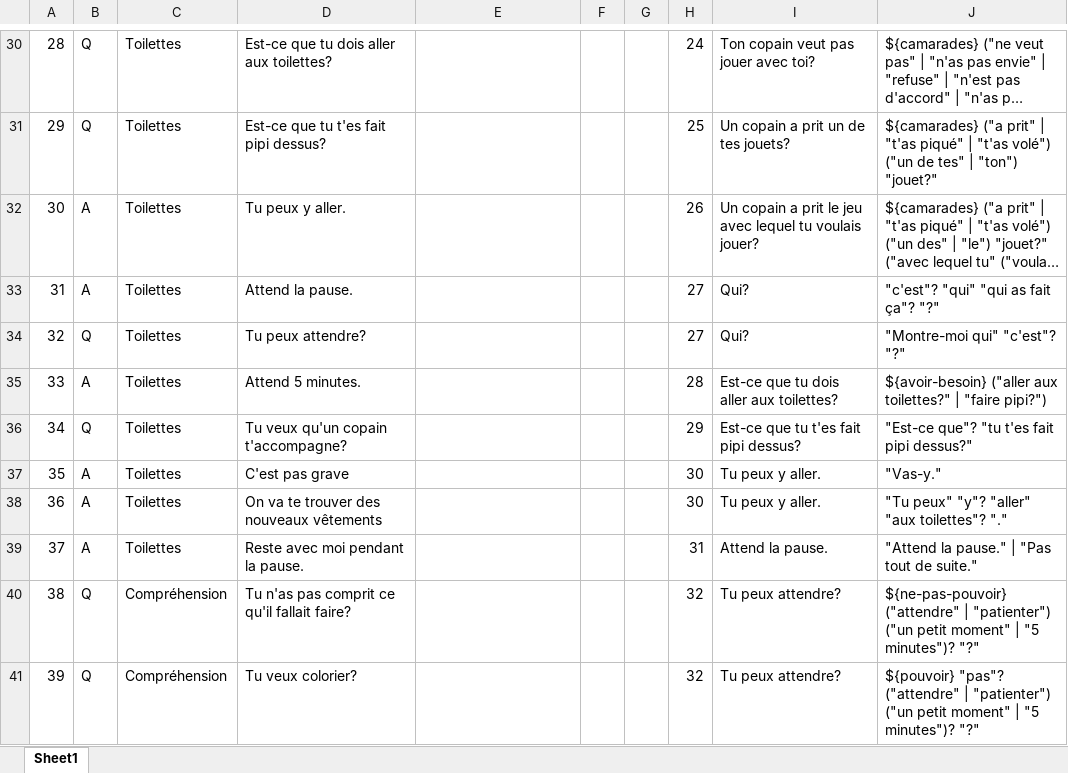
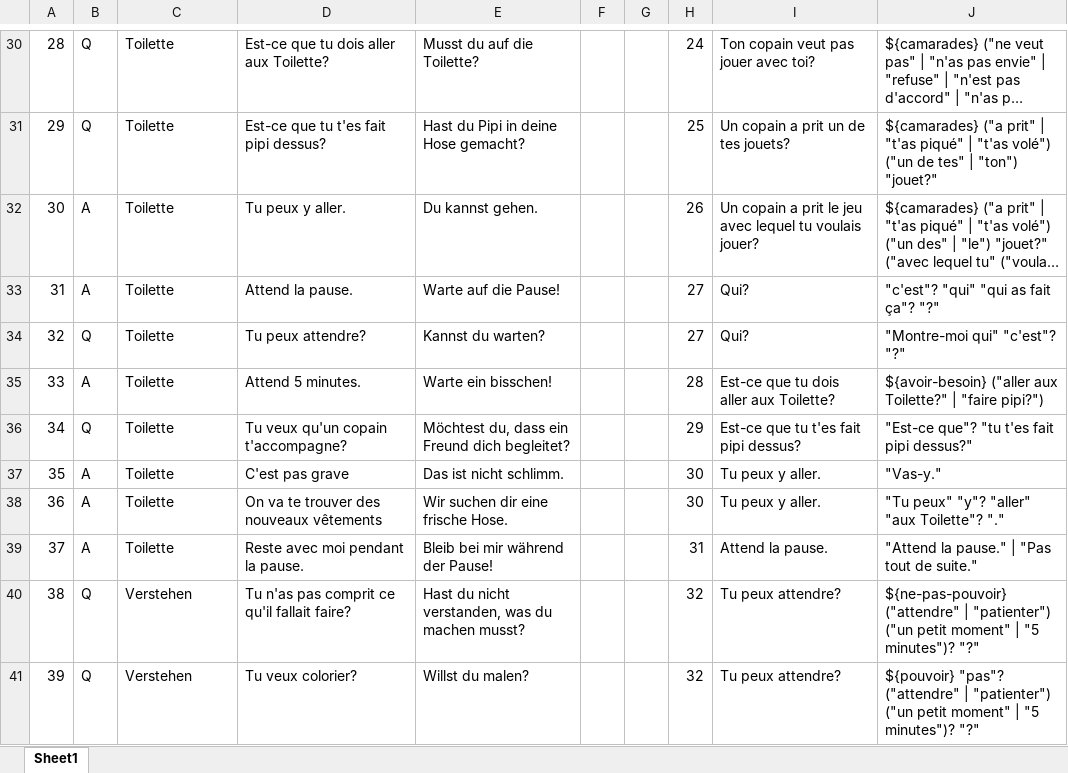
Before and after one commit to atzitz-amos/TM, an Excel workbook: TM/resources/data/config/data.xlsx, sheet Sheet1, drawn as a sheet; only a part is shown, gaps mark what is left out; long unchanged cells end in …; values as stored, in another font and other column widths than the file's, no borders; table styles not drawn; the diff covers the shown part only; the diff names each change by its address in the sheet, - before the commit and + after, or states it on an @@ line.

```diff
--- a/TM/resources/data/config/data.xlsx (sheet Sheet1)
+++ b/TM/resources/data/config/data.xlsx (sheet Sheet1)
-C30:C39: Toilettes
+C30:C39: Toilette
-D30: Est-ce que tu dois aller aux toilettes?
+D30: Est-ce que tu dois aller aux Toilette?
-E30: (empty)
+E30: Musst du auf die Toilette?
-E31: (empty)
+E31: Hast du Pipi in deine Hose gemacht?
-E32: (empty)
+E32: Du kannst gehen.
-E33: (empty)
+E33: Warte auf die Pause!
-E34: (empty)
+E34: Kannst du warten?
-E35: (empty)
+E35: Warte ein bisschen!
-I35: Est-ce que tu dois aller aux toilettes?
+I35: Est-ce que tu dois aller aux Toilette?
-J35: …("aller aux toilettes?" | "faire…
+J35: …("aller aux Toilette?" | "faire…
-E36: (empty)
+E36: Möchtest du, dass ein Freund dich begleitet?
-E37: (empty)
+E37: Das ist nicht schlimm.
-E38: (empty)
+E38: Wir suchen dir eine frische Hose.
-J38: "Tu peux" "y"? "aller" "aux toilettes"? "."
+J38: "Tu peux" "y"? "aller" "aux Toilette"? "."
-E39: (empty)
+E39: Bleib bei mir während der Pause!
-C40:C41: Compréhension
+C40:C41: Verstehen
-E40: (empty)
+E40: Hast du nicht verstanden, was du machen musst?
-E41: (empty)
+E41: Willst du malen?
```
Also changed, not shown: 13 added rows and 100 edited cells elsewhere in this sheet, 14 other files.
